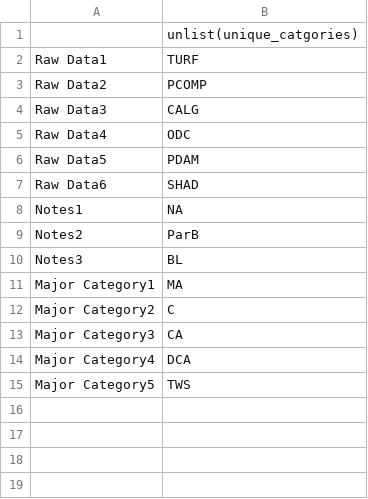
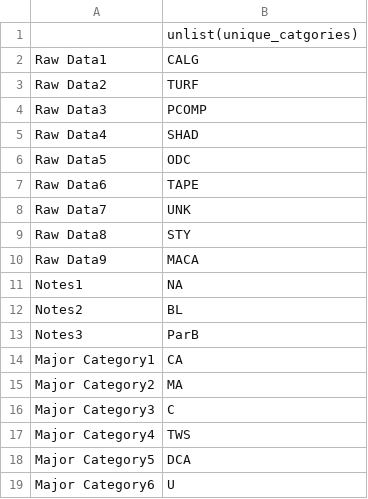
Before and after one commit to Lmudge13/image_point_count_wrangling, a CSV file: unique_cpce_categories.csv, drawn as a sheet.

Commit message:
unique values for all files combined

```diff
--- a/unique_cpce_categories.csv
+++ b/unique_cpce_categories.csv
@@ -1,15 +1,19 @@
 "","unlist(unique_catgories)"
-"Raw Data1","TURF"
-"Raw Data2","PCOMP"
-"Raw Data3","CALG"
-"Raw Data4","ODC"
-"Raw Data5","PDAM"
-"Raw Data6","SHAD"
+"Raw Data1","CALG"
+"Raw Data2","TURF"
+"Raw Data3","PCOMP"
+"Raw Data4","SHAD"
+"Raw Data5","ODC"
+"Raw Data6","TAPE"
+"Raw Data7","UNK"
+"Raw Data8","STY"
+"Raw Data9","MACA"
 "Notes1",NA
-"Notes2","ParB"
-"Notes3","BL"
-"Major Category1","MA"
-"Major Category2","C"
-"Major Category3","CA"
-"Major Category4","DCA"
-"Major Category5","TWS"
+"Notes2","BL"
+"Notes3","ParB"
+"Major Category1","CA"
+"Major Category2","MA"
+"Major Category3","C"
+"Major Category4","TWS"
+"Major Category5","DCA"
+"Major Category6","U"
```
Also changed, not shown: 1 other file.
